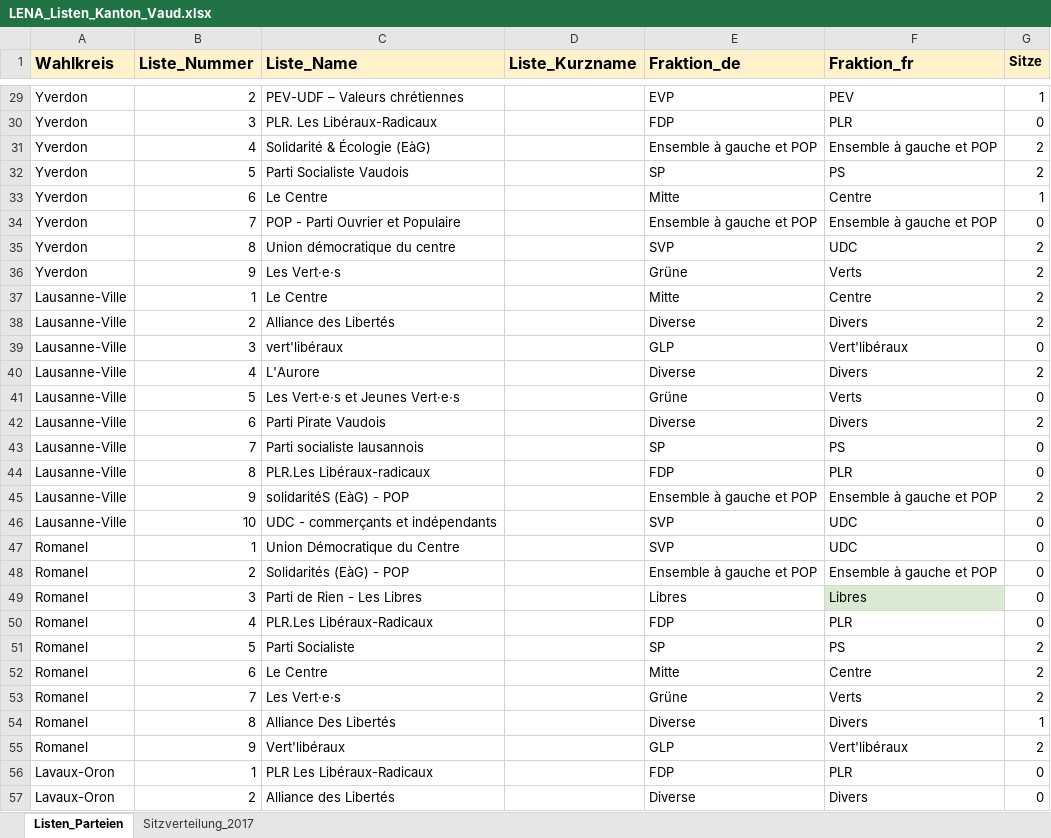
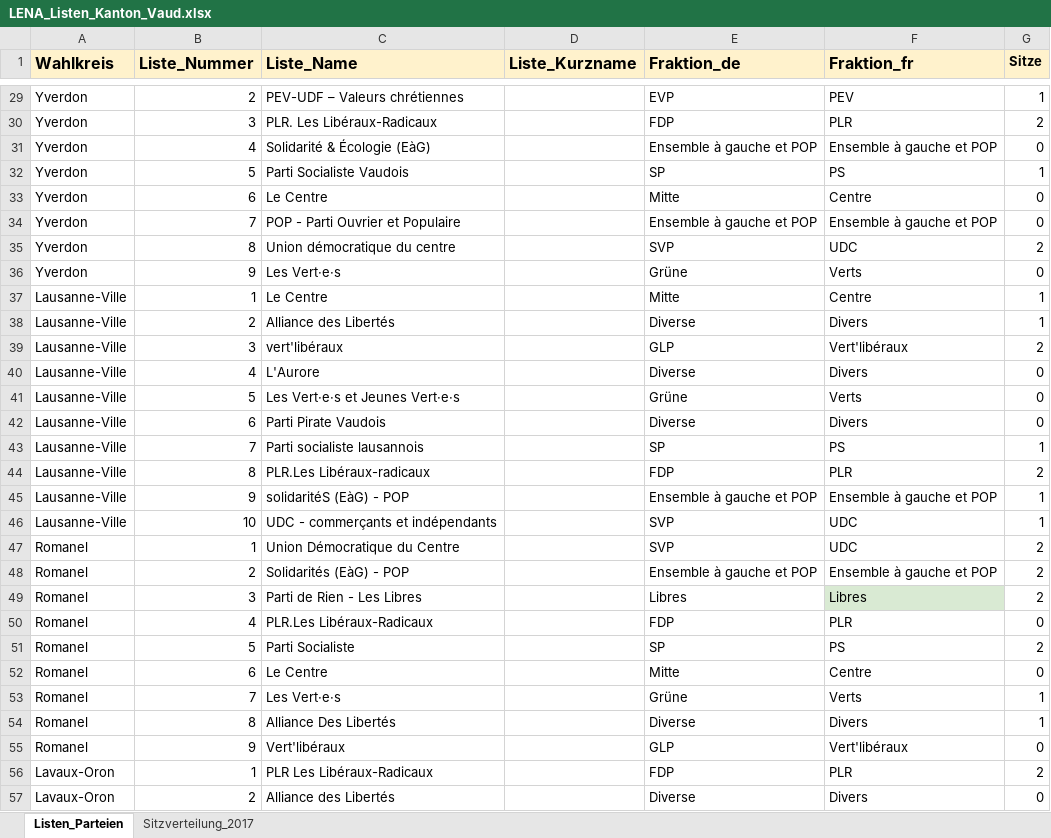
Before and after one commit to awp-finanznachrichten/lena_wahlen, an Excel workbook: Vaud_2022/Daten/LENA_Listen_Kanton_Vaud.xlsx, sheet Listen_Parteien, drawn as a sheet; only a part is shown, gaps mark what is left out; values as stored, in another font and other column widths than the file's, no borders; the diff covers the shown part only; the diff names each change by its address in the sheet, - before the commit and + after, or states it on an @@ line.

```diff
--- a/Vaud_2022/Daten/LENA_Listen_Kanton_Vaud.xlsx (sheet Listen_Parteien)
+++ b/Vaud_2022/Daten/LENA_Listen_Kanton_Vaud.xlsx (sheet Listen_Parteien)
-G30 (Sitze): 0
+G30 (Sitze): 2
-G31 (Sitze): 2
+G31 (Sitze): 0
-G32 (Sitze): 2
+G32 (Sitze): 1
-G33 (Sitze): 1
+G33 (Sitze): 0
-G36 (Sitze): 2
+G36 (Sitze): 0
-G37:G38 (Sitze): 2
+G37:G38 (Sitze): 1
-G39 (Sitze): 0
+G39 (Sitze): 2
-G40 (Sitze): 2
+G40 (Sitze): 0
-G42 (Sitze): 2
+G42 (Sitze): 0
-G43 (Sitze): 0
+G43 (Sitze): 1
-G44 (Sitze): 0
+G44 (Sitze): 2
-G45 (Sitze): 2
+G45 (Sitze): 1
-G46 (Sitze): 0
+G46 (Sitze): 1
-G47:G49 (Sitze): 0
+G47:G49 (Sitze): 2
-G52 (Sitze): 2
+G52 (Sitze): 0
-G53 (Sitze): 2
+G53 (Sitze): 1
-G55 (Sitze): 2
+G55 (Sitze): 0
-G56 (Sitze): 0
+G56 (Sitze): 2
```
Also changed, not shown: 45 edited cells elsewhere in this sheet, 4 other files.
